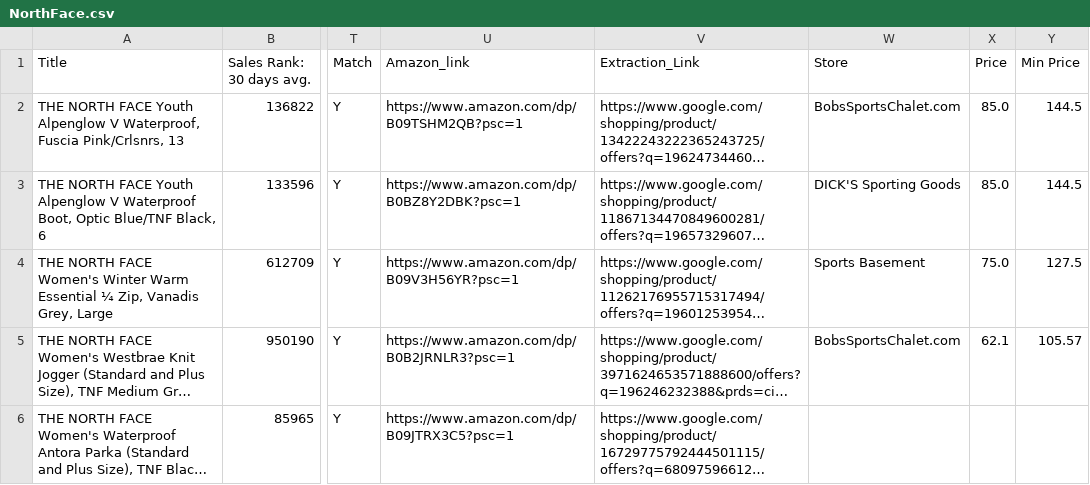
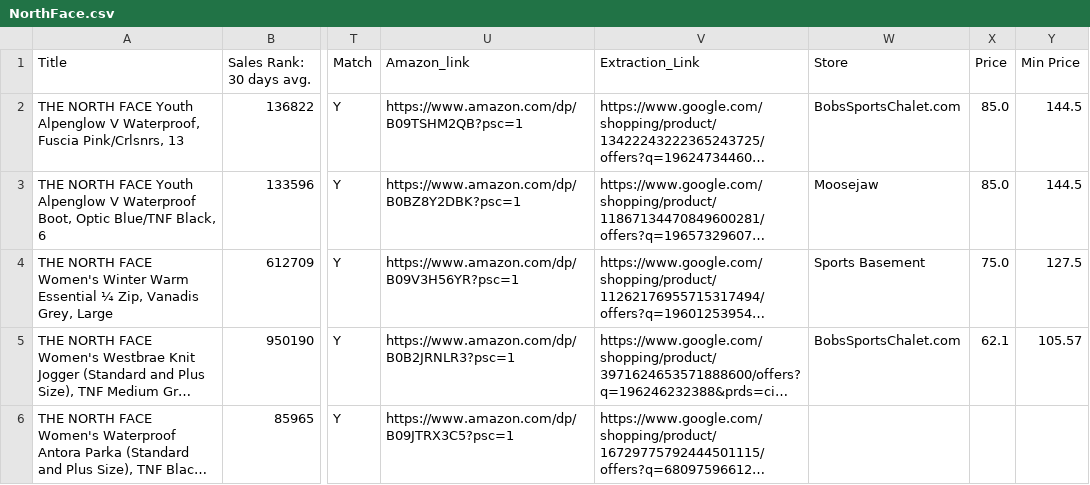
Before and after one commit to Gouthambas13512/Project-Leap-2, a CSV file: DataBaseFiles/NorthFace.csv, drawn as a sheet; only a part is shown, gaps mark what is left out; long unchanged cells end in …; the diff names each change by its address in the sheet, - before the commit and + after, or states it on an @@ line.

Commit message:
Testing blacklist site

```diff
--- a/DataBaseFiles/NorthFace.csv
+++ b/DataBaseFiles/NorthFace.csv
-W3 (Store): DICK'S Sporting Goods
+W3 (Store): Moosejaw
```
Also changed, not shown: 1 other file.
